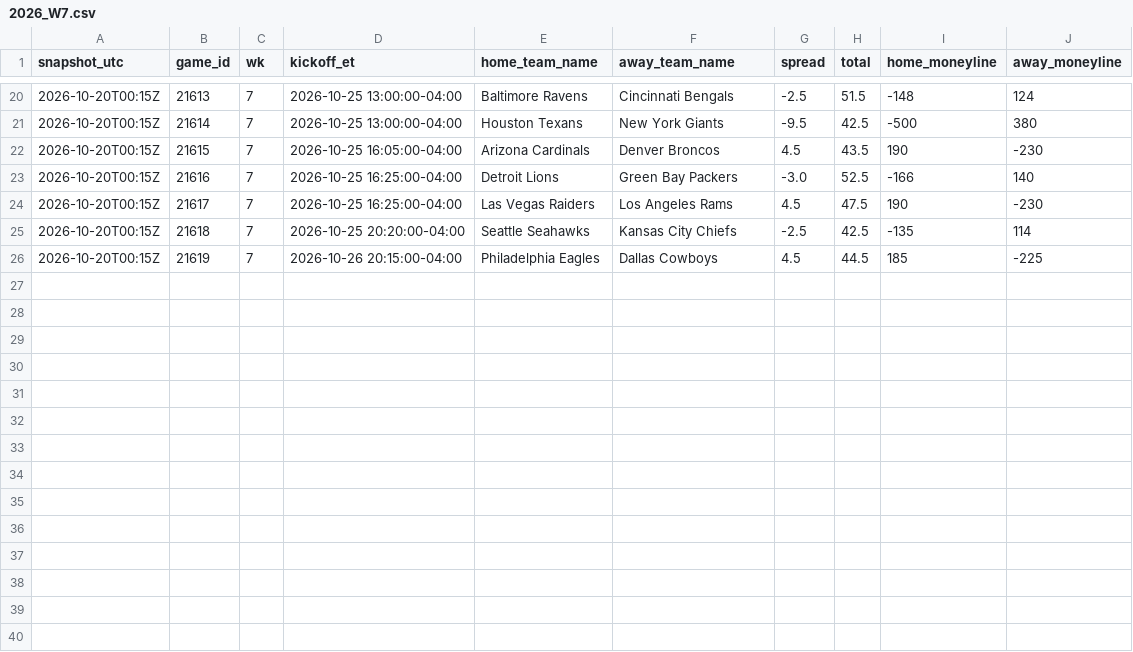
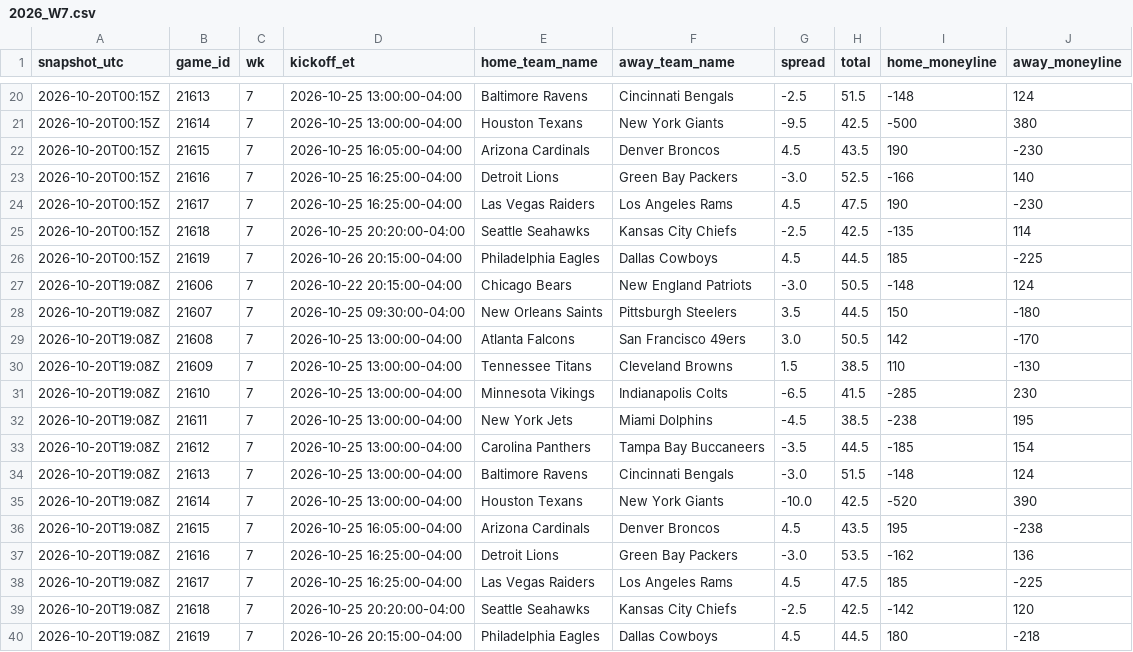
Before and after one commit to jameskroeker/nfl-betting-data-pipeline, a CSV file: data/lines_history/2026_W7.csv, drawn as a sheet; only a part is shown, gaps mark what is left out; the diff names each change by its address in the sheet, - before the commit and + after, or states it on an @@ line.

```diff
--- a/data/lines_history/2026_W7.csv
+++ b/data/lines_history/2026_W7.csv
+row 27: 2026-10-20T19:08Z | 21606 | 7 | 2026-10-22 20:15:00-04:00 | Chicago Bears | New England Patriots | -3.0 | 50.5 | -148 | 124
+row 28: 2026-10-20T19:08Z | 21607 | 7 | 2026-10-25 09:30:00-04:00 | New Orleans Saints | Pittsburgh Steelers | 3.5 | 44.5 | 150 | -180
+row 29: 2026-10-20T19:08Z | 21608 | 7 | 2026-10-25 13:00:00-04:00 | Atlanta Falcons | San Francisco 49ers | 3.0 | 50.5 | 142 | -170
+row 30: 2026-10-20T19:08Z | 21609 | 7 | 2026-10-25 13:00:00-04:00 | Tennessee Titans | Cleveland Browns | 1.5 | 38.5 | 110 | -130
+row 31: 2026-10-20T19:08Z | 21610 | 7 | 2026-10-25 13:00:00-04:00 | Minnesota Vikings | Indianapolis Colts | -6.5 | 41.5 | -285 | 230
+row 32: 2026-10-20T19:08Z | 21611 | 7 | 2026-10-25 13:00:00-04:00 | New York Jets | Miami Dolphins | -4.5 | 38.5 | -238 | 195
+row 33: 2026-10-20T19:08Z | 21612 | 7 | 2026-10-25 13:00:00-04:00 | Carolina Panthers | Tampa Bay Buccaneers | -3.5 | 44.5 | -185 | 154
+row 34: 2026-10-20T19:08Z | 21613 | 7 | 2026-10-25 13:00:00-04:00 | Baltimore Ravens | Cincinnati Bengals | -3.0 | 51.5 | -148 | 124
+row 35: 2026-10-20T19:08Z | 21614 | 7 | 2026-10-25 13:00:00-04:00 | Houston Texans | New York Giants | -10.0 | 42.5 | -520 | 390
+row 36: 2026-10-20T19:08Z | 21615 | 7 | 2026-10-25 16:05:00-04:00 | Arizona Cardinals | Denver Broncos | 4.5 | 43.5 | 195 | -238
+row 37: 2026-10-20T19:08Z | 21616 | 7 | 2026-10-25 16:25:00-04:00 | Detroit Lions | Green Bay Packers | -3.0 | 53.5 | -162 | 136
+row 38: 2026-10-20T19:08Z | 21617 | 7 | 2026-10-25 16:25:00-04:00 | Las Vegas Raiders | Los Angeles Rams | 4.5 | 47.5 | 185 | -225
+row 39: 2026-10-20T19:08Z | 21618 | 7 | 2026-10-25 20:20:00-04:00 | Seattle Seahawks | Kansas City Chiefs | -2.5 | 42.5 | -142 | 120
+row 40: 2026-10-20T19:08Z | 21619 | 7 | 2026-10-26 20:15:00-04:00 | Philadelphia Eagles | Dallas Cowboys | 4.5 | 44.5 | 180 | -218
```
Also changed, not shown: data/weekly/2026_W6.csv, data/weekly/2026_W7.csv, 1 other file.
